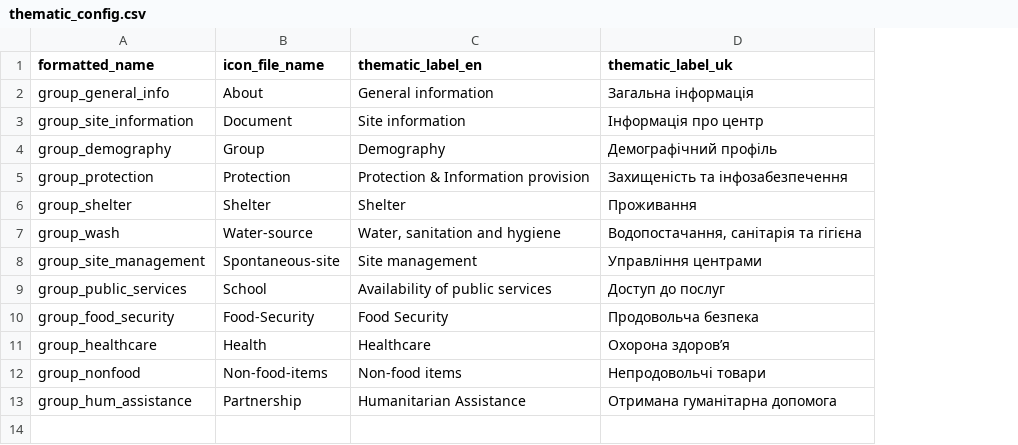
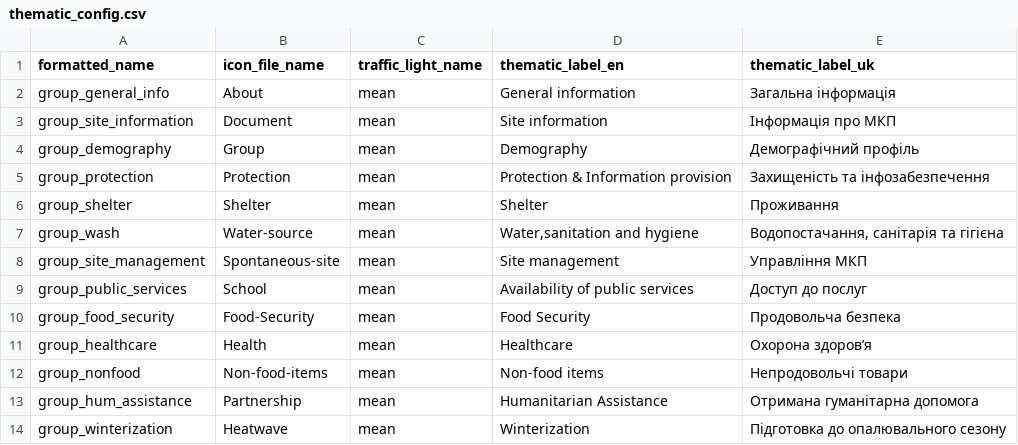
Before and after one commit to CartONG/opsmap-datasets, a CSV file: ukraine/FDF/thematic_config.csv, drawn as a sheet; addresses are those after the commit; the diff names each change by its address in the sheet, - before the commit and + after, or states it on an @@ line.

Commit message:
Update thematic_config.csv

```diff
--- a/ukraine/FDF/thematic_config.csv
+++ b/ukraine/FDF/thematic_config.csv
+column C (traffic_light_name), rows 2-13: all mean
-E3 (thematic_label_uk): Інформація про центр
+E3 (thematic_label_uk): Інформація про МКП
-D7 (thematic_label_en): Water, sanitation and hygiene
+D7 (thematic_label_en): Water,sanitation and hygiene
-E8 (thematic_label_uk): Управління центрами
+E8 (thematic_label_uk): Управління МКП
+row 14: group_winterization | Heatwave | mean | Winterization | Підготовка до опалювального сезону
```
